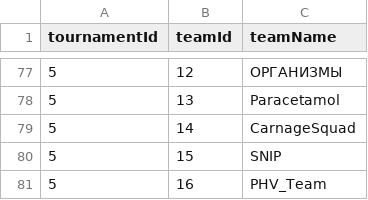
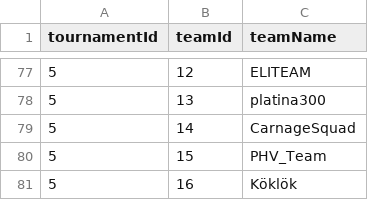
Before and after one commit to Amlaith/pubg_tournament_stats, a CSV file: data/teams.csv, drawn as a sheet; only a part is shown, gaps mark what is left out; the diff covers the shown part only.

Commit message:
shuffle teams order

```diff
--- a/data/teams.csv
+++ b/data/teams.csv
@@ -77,5 +77,5 @@ tournamentId,teamId,teamName
-5,12,ОРГАНИЗМЫ
-5,13,Paracetamol
+5,12,ELITEAM
+5,13,platina300
 5,14,CarnageSquad
-5,15,SNIP
-5,16,PHV_Team
+5,15,PHV_Team
+5,16,Köklök
```
Also changed, not shown: 26 edited cells elsewhere in this file.
